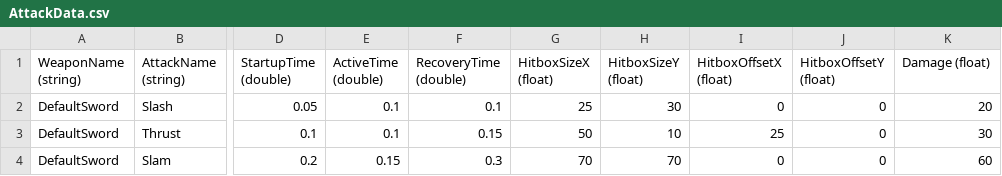
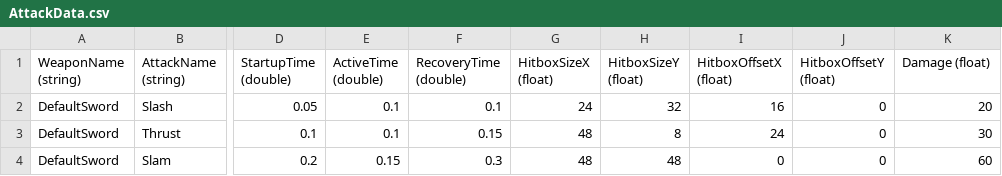
Before and after one commit to treesgobark/ShiftRpg, a CSV file: ProjectLoot/Content/GlobalContent/AttackData.csv, drawn as a sheet; only a part is shown, gaps mark what is left out; the diff names each change by its address in the sheet, - before the commit and + after, or states it on an @@ line.

```diff
--- a/ProjectLoot/Content/GlobalContent/AttackData.csv
+++ b/ProjectLoot/Content/GlobalContent/AttackData.csv
-G2 (HitboxSizeX (float)): 25
+G2 (HitboxSizeX (float)): 24
-H2 (HitboxSizeY (float)): 30
+H2 (HitboxSizeY (float)): 32
-I2 (HitboxOffsetX (float)): 0
+I2 (HitboxOffsetX (float)): 16
-G3 (HitboxSizeX (float)): 50
+G3 (HitboxSizeX (float)): 48
-H3 (HitboxSizeY (float)): 10
+H3 (HitboxSizeY (float)): 8
-I3 (HitboxOffsetX (float)): 25
+I3 (HitboxOffsetX (float)): 24
-G4 (HitboxSizeX (float)): 70
+G4 (HitboxSizeX (float)): 48
-H4 (HitboxSizeY (float)): 70
+H4 (HitboxSizeY (float)): 48
```
Also changed, not shown: 10 other files.
